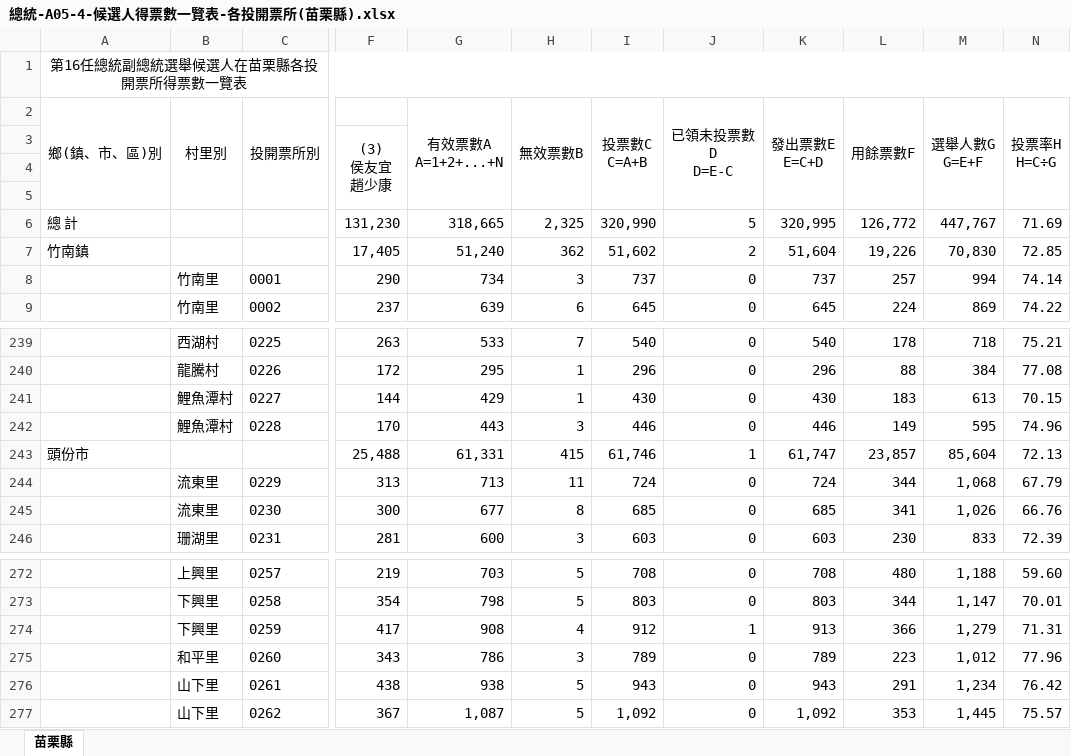
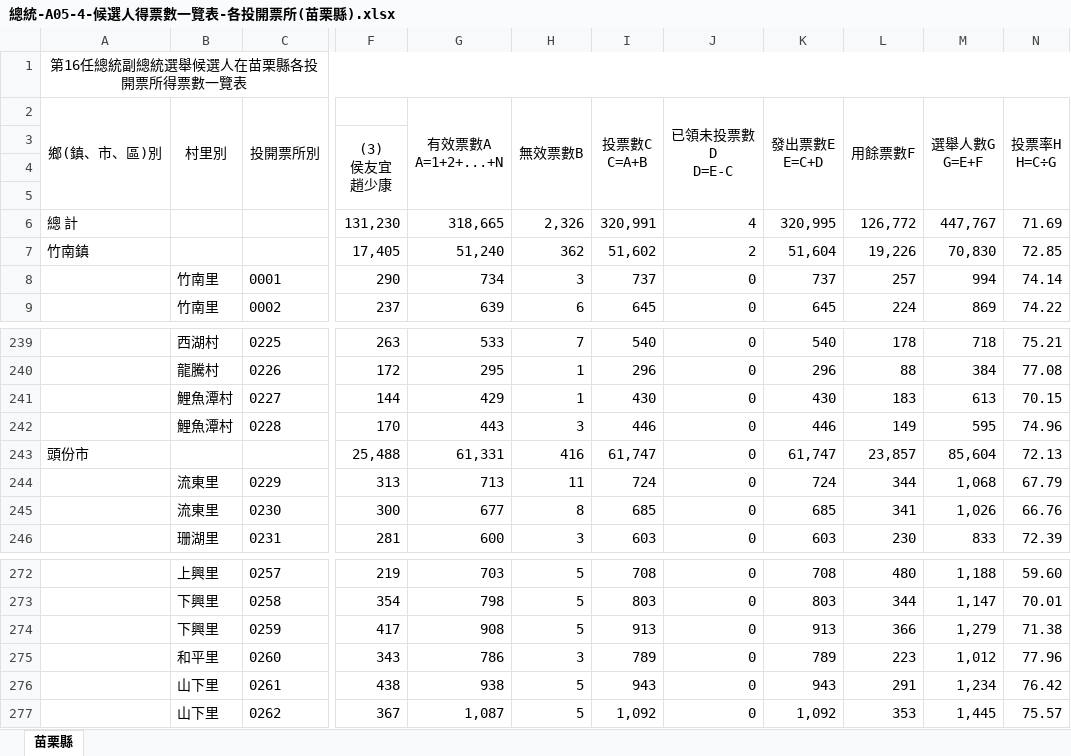
Before and after one commit to kiang/vote2024, an Excel workbook: raw/result/全國投開票所一覽表/總統副總統選舉/總統-A05-4-候選人得票數一覽表-各投開票所(苗栗縣).xlsx, sheet 苗栗縣, drawn as a sheet; only a part is shown, gaps mark what is left out; values as stored, in another font and other column widths than the file's, no borders; the diff names each change by its address in the sheet, - before the commit and + after, or states it on an @@ line.

Commit message:
update raw result

```diff
--- a/raw/result/全國投開票所一覽表/總統副總統選舉/總統-A05-4-候選人得票數一覽表-各投開票所(苗栗縣).xlsx (sheet 苗栗縣)
+++ b/raw/result/全國投開票所一覽表/總統副總統選舉/總統-A05-4-候選人得票數一覽表-各投開票所(苗栗縣).xlsx (sheet 苗栗縣)
-H6 (無效票數B): 2,325
+H6 (無效票數B): 2,326
-I6 (投票數C C=A+B): 320,990
+I6 (投票數C C=A+B): 320,991
-J6 (已領未投票數 D D=E-C): 5
+J6 (已領未投票數 D D=E-C): 4
-H243 (無效票數B): 415
+H243 (無效票數B): 416
-I243 (投票數C C=A+B): 61,746
+I243 (投票數C C=A+B): 61,747
-J243 (已領未投票數 D D=E-C): 1
+J243 (已領未投票數 D D=E-C): 0
-H274 (無效票數B): 4
+H274 (無效票數B): 5
-I274 (投票數C C=A+B): 912
+I274 (投票數C C=A+B): 913
-J274 (已領未投票數 D D=E-C): 1
+J274 (已領未投票數 D D=E-C): 0
-N274 (投票率H H=C÷G): 71.31
+N274 (投票率H H=C÷G): 71.38
```
Also changed, not shown: raw/result/全國投開票所一覽表/不分區立委/不分區立委-A05-6-得票數一覽表(桃園市).xlsx, raw/result/全國投開票所一覽表/不分區立委/不分區立委-A05-6-得票數一覽表(苗栗縣).xlsx, 1 other file.
